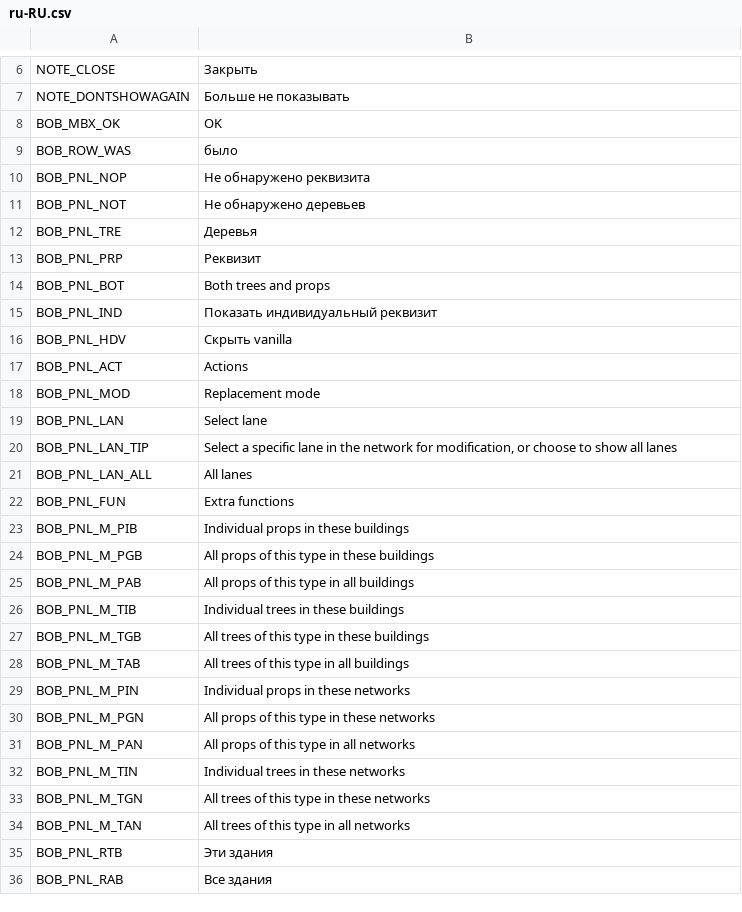
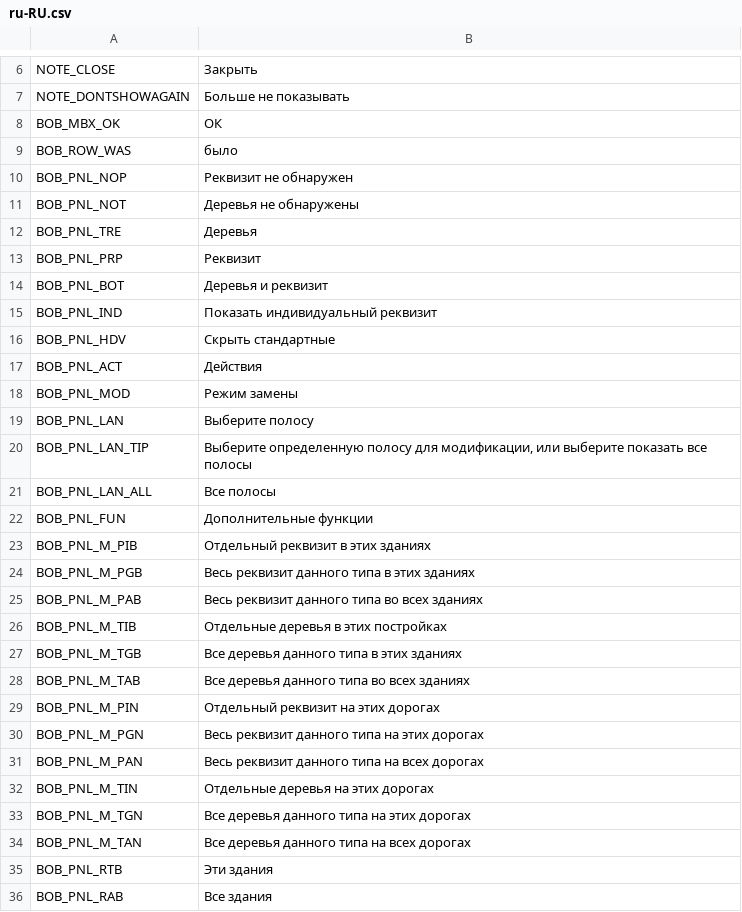
Before and after one commit to algernon-A/BOB, a CSV file: Translations/ru-RU.csv, drawn as a sheet; only a part is shown, gaps mark what is left out; the diff covers the shown part only.

```diff
--- a/Translations/ru-RU.csv
+++ b/Translations/ru-RU.csv
@@ -7,29 +7,29 @@
 "NOTE_DONTSHOWAGAIN","Больше не показывать"
-"BOB_MBX_OK","OK"
+"BOB_MBX_OK","ОК"
 "BOB_ROW_WAS","было"
-"BOB_PNL_NOP","Не обнаружено реквизита"
-"BOB_PNL_NOT","Не обнаружено деревьев"
+"BOB_PNL_NOP","Реквизит не обнаружен"
+"BOB_PNL_NOT","Деревья не обнаружены"
 "BOB_PNL_TRE","Деревья"
 "BOB_PNL_PRP","Реквизит"
-"BOB_PNL_BOT","Both trees and props"
+"BOB_PNL_BOT","Деревья и реквизит"
 "BOB_PNL_IND","Показать индивидуальный реквизит"
-"BOB_PNL_HDV","Скрыть vanilla"
-"BOB_PNL_ACT","Actions"
-"BOB_PNL_MOD","Replacement mode"
-"BOB_PNL_LAN","Select lane"
-"BOB_PNL_LAN_TIP","Select a specific lane in the network for modification, or choose to show all lanes"
-"BOB_PNL_LAN_ALL","All lanes"
-"BOB_PNL_FUN","Extra functions"
-"BOB_PNL_M_PIB","Individual props in these buildings"
-"BOB_PNL_M_PGB","All props of this type in these buildings"
-"BOB_PNL_M_PAB","All props of this type in all buildings"
-"BOB_PNL_M_TIB","Individual trees in these buildings"
-"BOB_PNL_M_TGB","All trees of this type in these buildings"
-"BOB_PNL_M_TAB","All trees of this type in all buildings"
-"BOB_PNL_M_PIN","Individual props in these networks"
-"BOB_PNL_M_PGN","All props of this type in these networks"
-"BOB_PNL_M_PAN","All props of this type in all networks"
-"BOB_PNL_M_TIN","Individual trees in these networks"
-"BOB_PNL_M_TGN","All trees of this type in these networks"
-"BOB_PNL_M_TAN","All trees of this type in all networks"
+"BOB_PNL_HDV","Скрыть стандартные"
+"BOB_PNL_ACT","Действия"
+"BOB_PNL_MOD","Режим замены"
+"BOB_PNL_LAN","Выберите полосу"
+"BOB_PNL_LAN_TIP","Выберите определенную полосу для модификации, или выберите показать все полосы"
+"BOB_PNL_LAN_ALL","Все полосы"
+"BOB_PNL_FUN","Дополнительные функции"
+"BOB_PNL_M_PIB","Отдельный реквизит в этих зданиях"
+"BOB_PNL_M_PGB","Весь реквизит данного типа в этих зданиях"
+"BOB_PNL_M_PAB","Весь реквизит данного типа во всех зданиях"
+"BOB_PNL_M_TIB","Отдельные деревья в этих постройках"
+"BOB_PNL_M_TGB","Все деревья данного типа в этих зданиях"
+"BOB_PNL_M_TAB","Все деревья данного типа во всех зданиях"
+"BOB_PNL_M_PIN","Отдельный реквизит на этих дорогах"
+"BOB_PNL_M_PGN","Весь реквизит данного типа на этих дорогах"
+"BOB_PNL_M_PAN","Весь реквизит данного типа на всех дорогах"
+"BOB_PNL_M_TIN","Отдельные деревья на этих дорогах"
+"BOB_PNL_M_TGN","Все деревья данного типа на этих дорогах"
+"BOB_PNL_M_TAN","Все деревья данного типа на всех дорогах"
 "BOB_PNL_RTB","Эти здания"
```
Also changed, not shown: 34 edited cells elsewhere in this file, Translations/de-DE.csv, Translations/ko-KR.csv, 1 other file.
